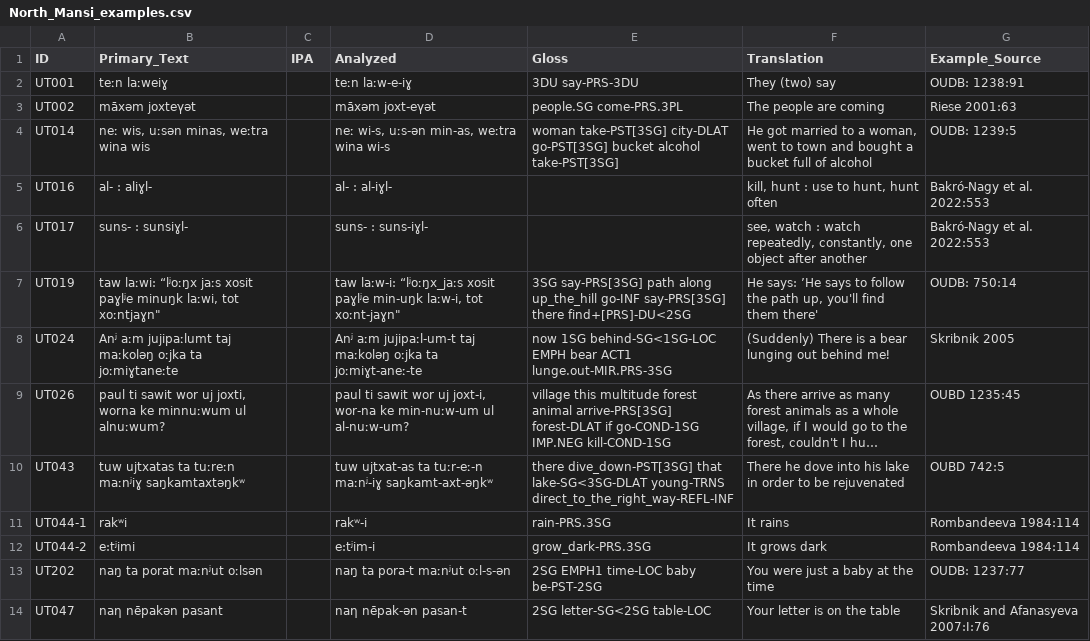
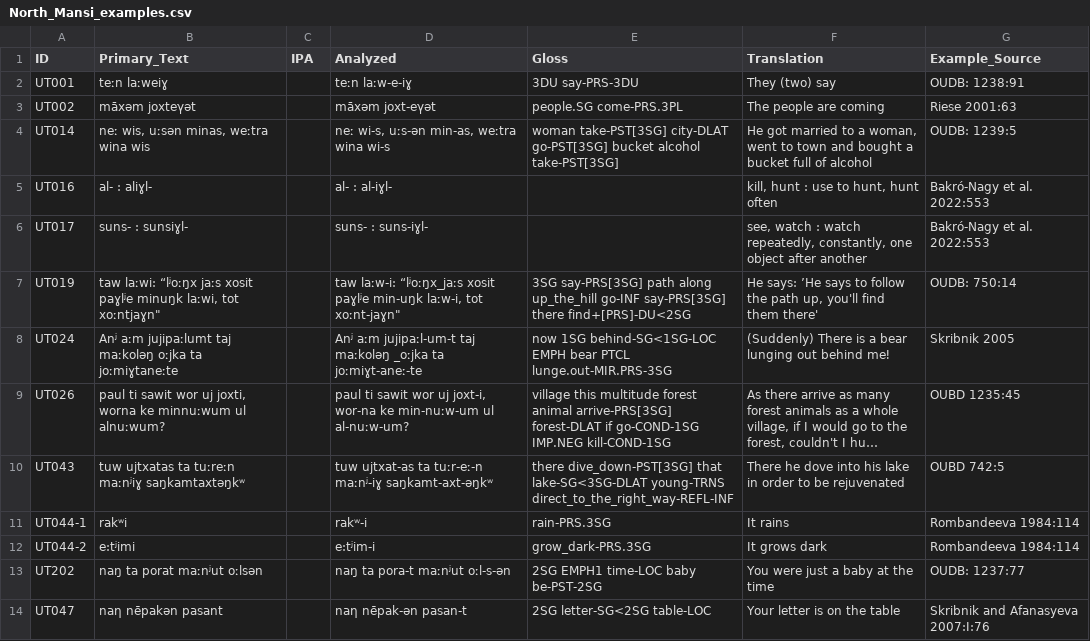
Before and after one commit to cldf-datasets/uratyp, a CSV file: raw/UT/language-tables/North_Mansi_examples.csv, drawn as a sheet; only a part is shown; long unchanged cells end in …; the diff names each change by its address in the sheet, - before the commit and + after, or states it on an @@ line.

Commit message:
Correction in the North Mansi table

```diff
--- a/raw/UT/language-tables/North_Mansi_examples.csv
+++ b/raw/UT/language-tables/North_Mansi_examples.csv
-D8 (Analyzed): …taj maːkoləŋ oːjka ta joːmiɣt-aneː-te
+D8 (Analyzed): …taj maːkoləŋ _oːjka ta joːmiɣt-aneː-te
-E8 (Gloss): …EMPH bear ACT1 lunge.out-MIR.PRS-3SG
+E8 (Gloss): …EMPH bear PTCL lunge.out-MIR.PRS-3SG
```
